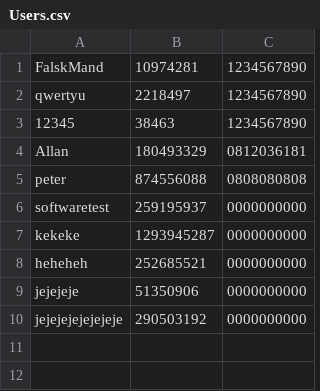
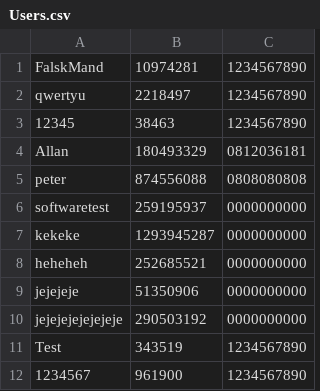
Before and after one commit to h0bbitten/STUDYMAPv2, a CSV file: Databases/Users.csv, drawn as a sheet.

Commit message:
test det her allan

```diff
--- a/Databases/Users.csv
+++ b/Databases/Users.csv
@@ -10 +10,3 @@ jejejeje,51350906,0000000000
 jejejejejejejeje,290503192,0000000000
+Test,343519,1234567890
+1234567,961900,1234567890
```
Also changed, not shown: 2 other files.
